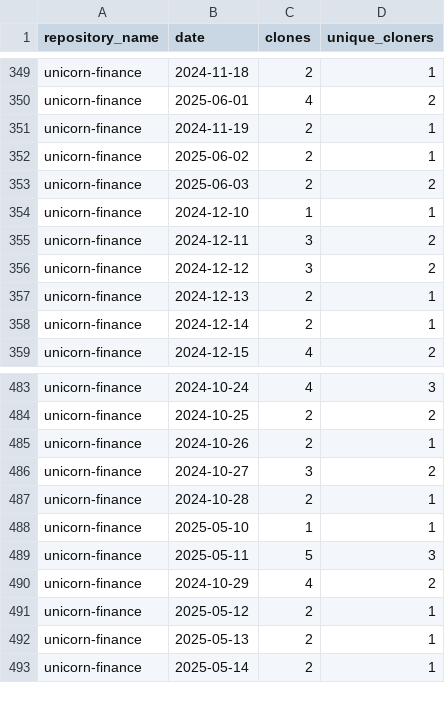
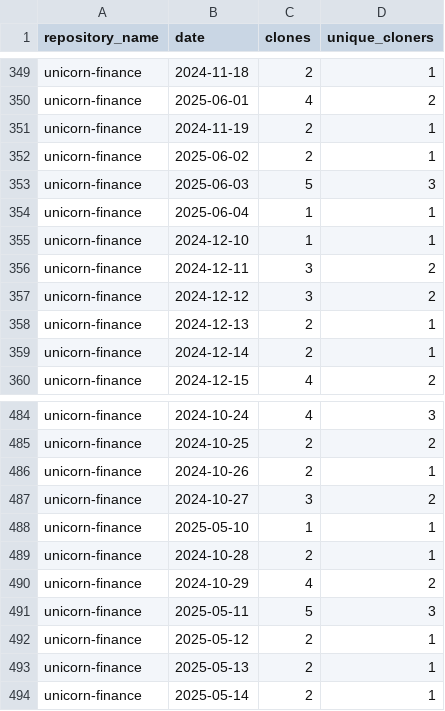
Before and after one commit to jpmorgan-payments/unicorn-finance, a CSV file: metrics/clone-stats.csv, drawn as a sheet; only a part is shown, gaps mark what is left out; the diff covers the shown part only.

```diff
--- a/metrics/clone-stats.csv
+++ b/metrics/clone-stats.csv
@@ -352,3 +352,4 @@ unicorn-finance,2024-11-19,2,1
 unicorn-finance,2025-06-02,2,1
-unicorn-finance,2025-06-03,2,2
+unicorn-finance,2025-06-03,5,3
+unicorn-finance,2025-06-04,1,1
 unicorn-finance,2024-12-10,1,1
@@ -486,6 +487,6 @@ unicorn-finance,2024-10-26,2,1
 unicorn-finance,2024-10-27,3,2
+unicorn-finance,2025-05-10,1,1
 unicorn-finance,2024-10-28,2,1
-unicorn-finance,2025-05-10,1,1
+unicorn-finance,2024-10-29,4,2
 unicorn-finance,2025-05-11,5,3
-unicorn-finance,2024-10-29,4,2
 unicorn-finance,2025-05-12,2,1
```
Also changed, not shown: 60 moved rows elsewhere in this file, metrics/clone-stats-sorted.csv, metrics/referrer-stats.csv, 1 other file.
